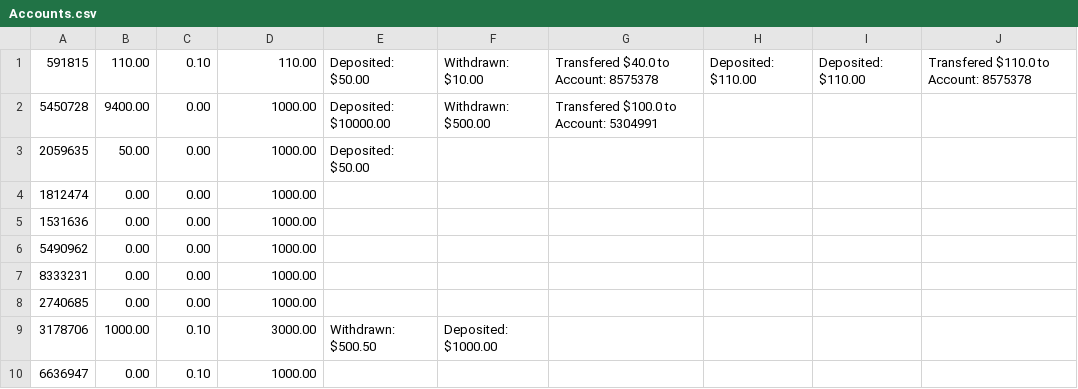
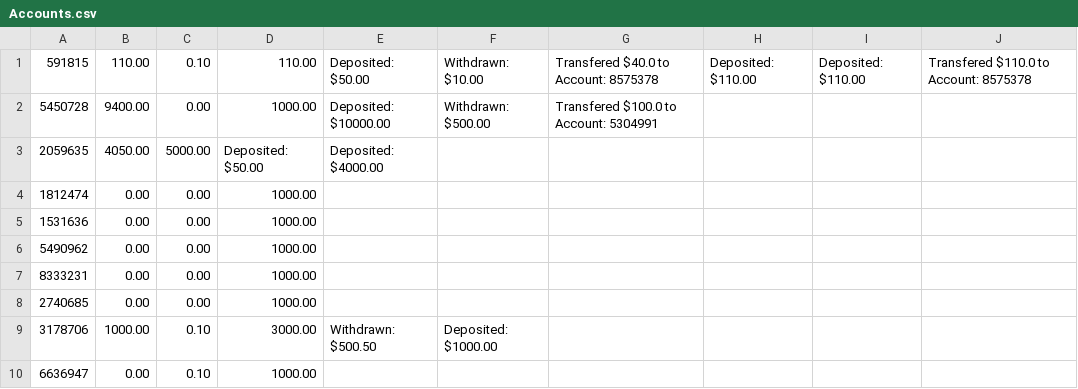
Before and after one commit to 2014felixchang/oop-project-csc1109, a CSV file: Accounts.csv, drawn as a sheet.

Commit message:
Implemented Loan to account and BankUI

```diff
--- a/Accounts.csv
+++ b/Accounts.csv
@@ -2,3 +2,3 @@
 5450728,9400.00,0.00,1000.00,Deposited: $10000.00,Withdrawn: $500.00,Transfered $100.0 to Account: 5304991
-2059635,50.00,0.00,1000.00,Deposited: $50.00
+2059635,4050.00,5000.00,Deposited: $50.00,Deposited: $4000.00
 1812474,0.00,0.00,1000.00
```
Also changed, not shown: 7 other files.
